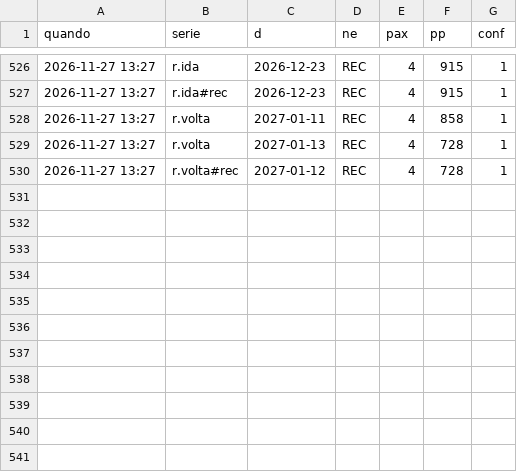
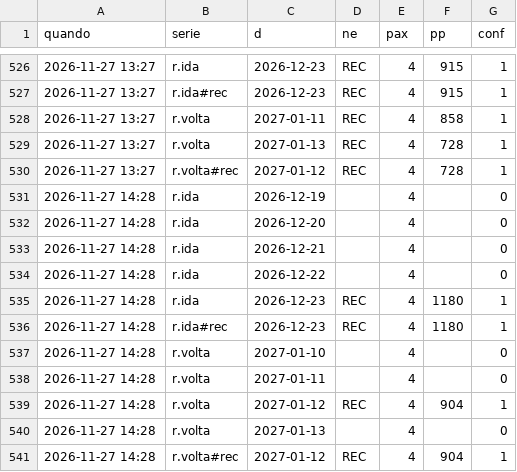
Before and after one commit to hugovfa2017/passagens-monitor, a CSV file: viagens/rec/precos.csv, drawn as a sheet; only a part is shown, gaps mark what is left out.

```diff
--- a/viagens/rec/precos.csv
+++ b/viagens/rec/precos.csv
@@ -530 +530,12 @@ quando,serie,d,ne,pax,pp,conf
 2026-11-27 13:27,r.volta#rec,2027-01-12,REC,4,728,1
+2026-11-27 14:28,r.ida,2026-12-19,,4,,0
+2026-11-27 14:28,r.ida,2026-12-20,,4,,0
+2026-11-27 14:28,r.ida,2026-12-21,,4,,0
+2026-11-27 14:28,r.ida,2026-12-22,,4,,0
+2026-11-27 14:28,r.ida,2026-12-23,REC,4,1180,1
+2026-11-27 14:28,r.ida#rec,2026-12-23,REC,4,1180,1
+2026-11-27 14:28,r.volta,2027-01-10,,4,,0
+2026-11-27 14:28,r.volta,2027-01-11,,4,,0
+2026-11-27 14:28,r.volta,2027-01-12,REC,4,904,1
+2026-11-27 14:28,r.volta,2027-01-13,,4,,0
+2026-11-27 14:28,r.volta#rec,2027-01-12,REC,4,904,1
```
Also changed, not shown: 5 other files.
